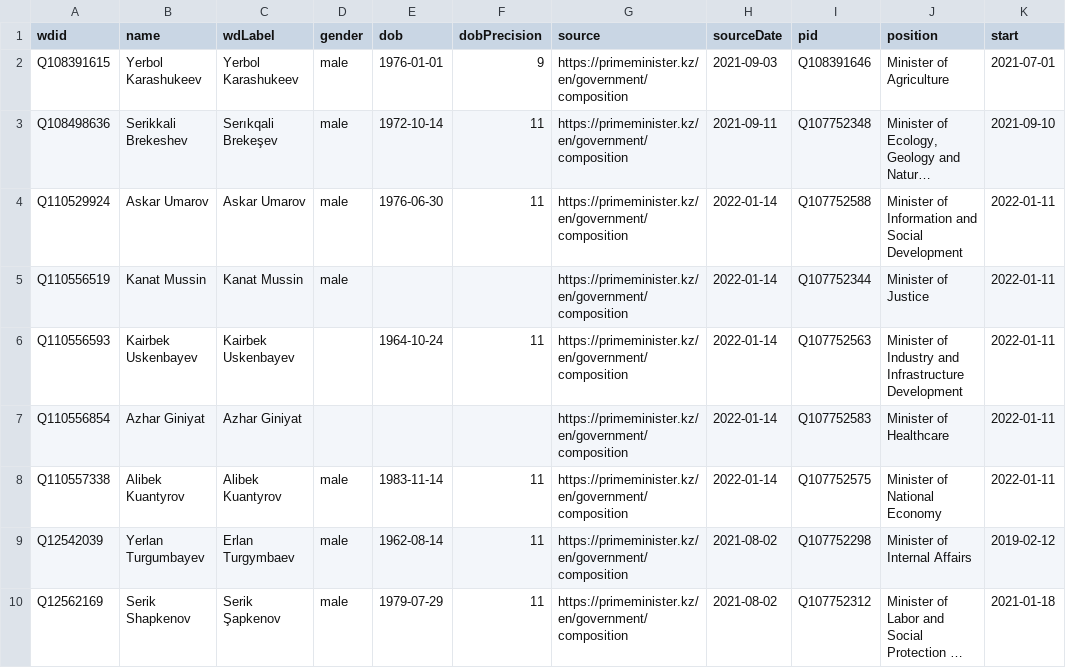
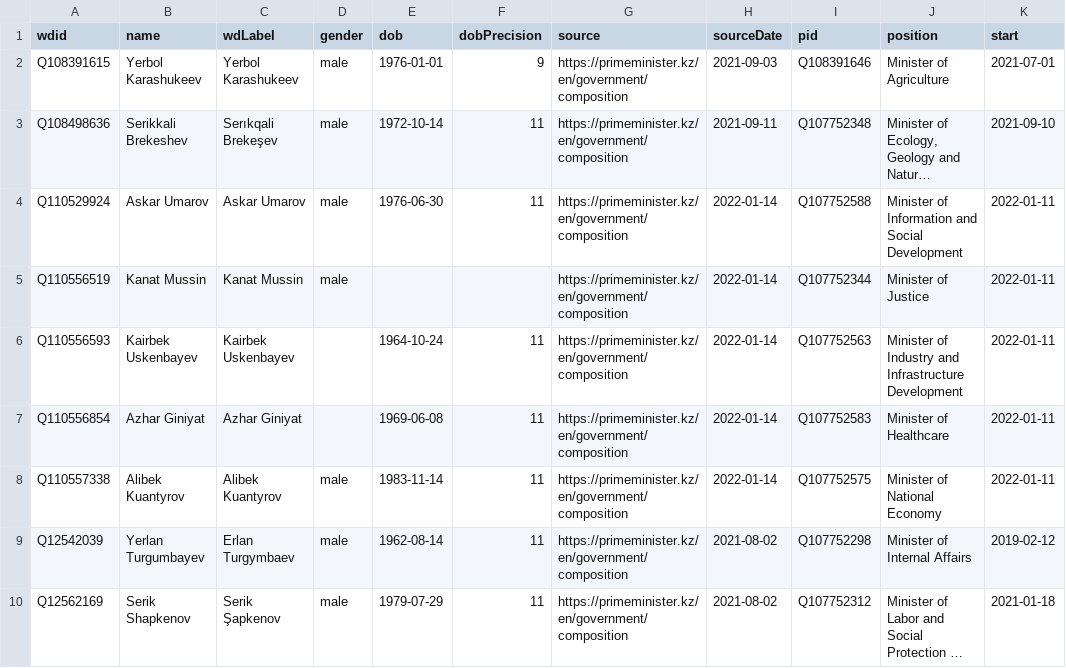
Before and after one commit to every-politician-scrapers/kazakhstan-cabinet, a CSV file: data/wikidata.csv, drawn as a sheet; only a part is shown; long unchanged cells end in …; the diff names each change by its address in the sheet, - before the commit and + after, or states it on an @@ line.

Commit message:
Compare external sources to Wikidata

```diff
--- a/data/wikidata.csv
+++ b/data/wikidata.csv
-E7 (dob): (empty)
+E7 (dob): 1969-06-08
-F7 (dobPrecision): (empty)
+F7 (dobPrecision): 11
```
